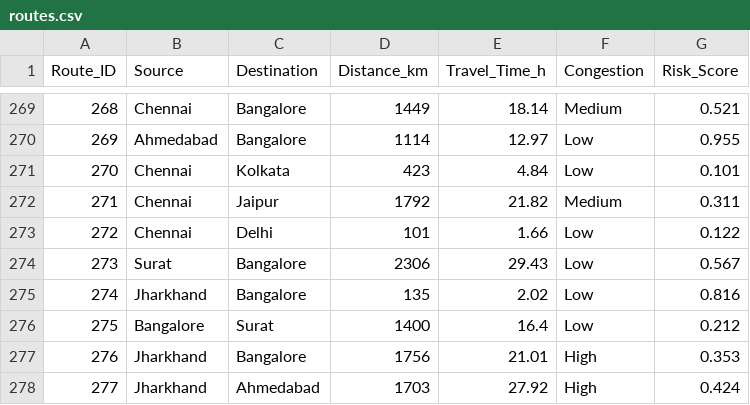
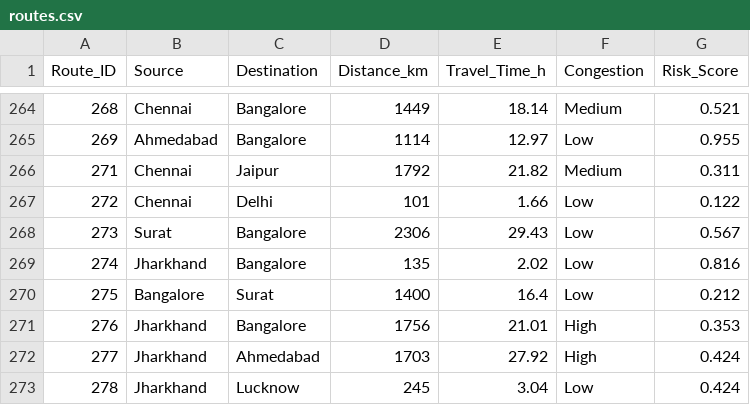
Before and after one commit to vineeta07/RailGuardAI, a CSV file: data/routes.csv, drawn as a sheet; only a part is shown, gaps mark what is left out; the shorter side is filled out with more unchanged rows; the diff covers the shown part only.

```diff
--- a/data/routes.csv
+++ b/data/routes.csv
@@ -270,3 +265,2 @@ Route_ID,Source,Destination,Distance_km,Travel_Time_h,Congestion,Risk_Score
 269,Ahmedabad,Bangalore,1114,12.97,Low,0.955
-270,Chennai,Kolkata,423,4.84,Low,0.101
 271,Chennai,Jaipur,1792,21.82,Medium,0.311
```
Also changed, not shown: 5 removed rows elsewhere in this file, 30 other files.
